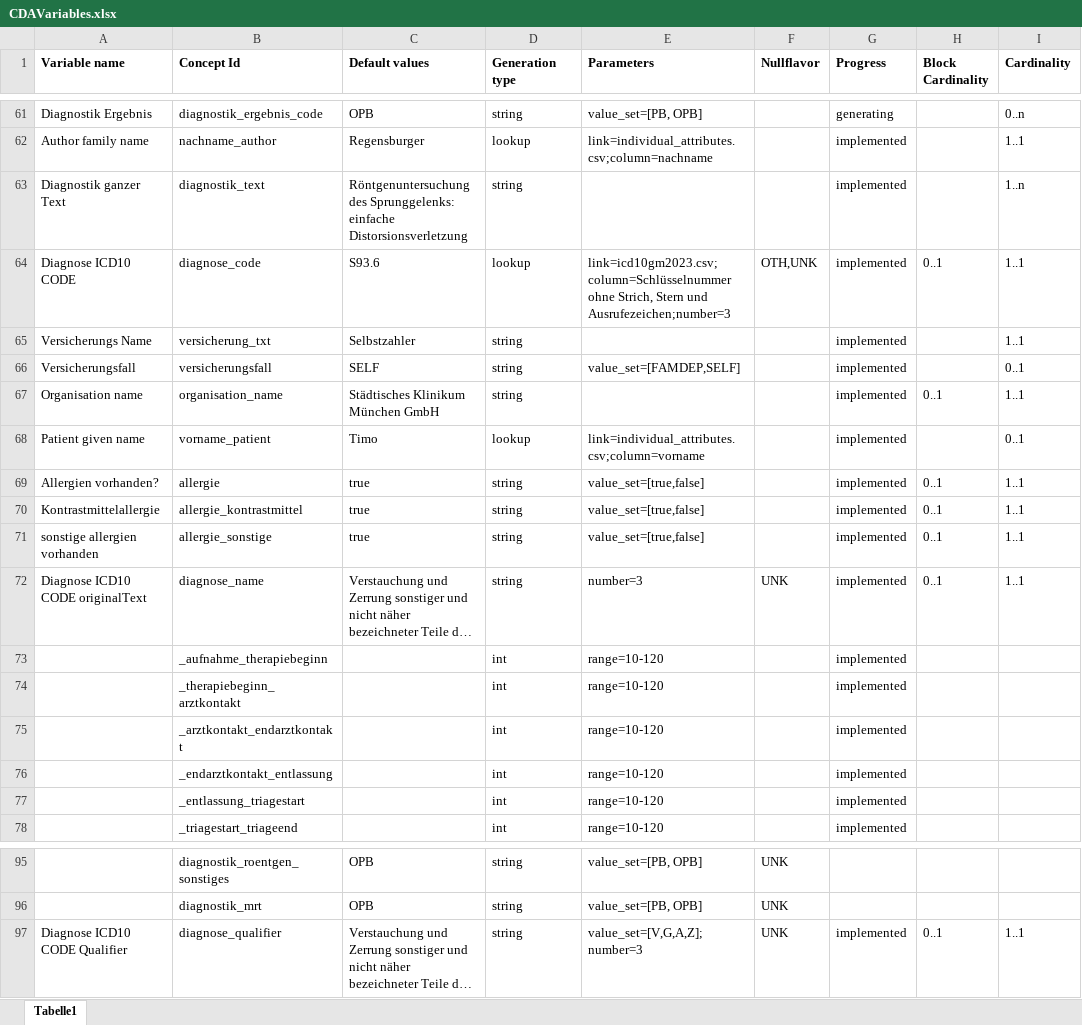
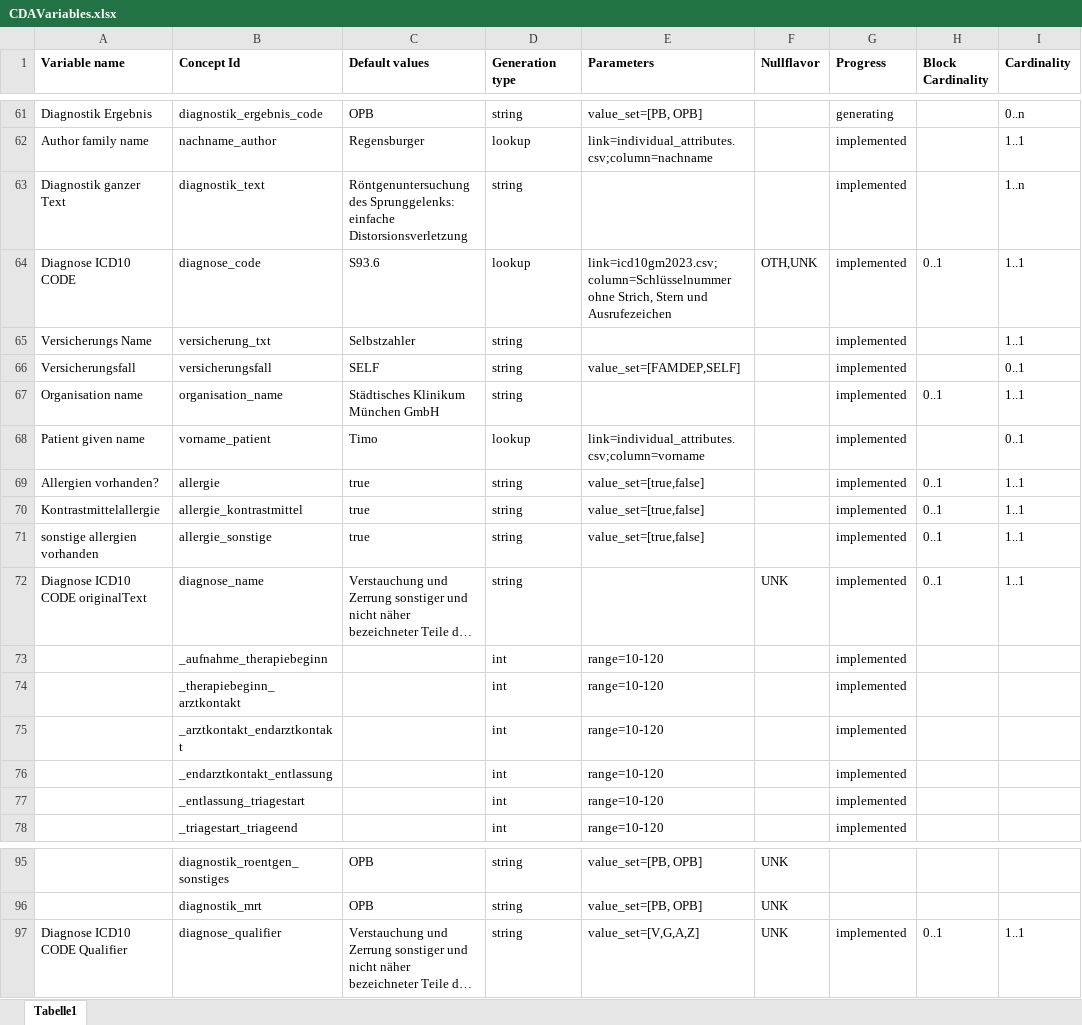
Before and after one commit to aktin/cda-test-data-generator, an Excel workbook: resources/CDAVariables.xlsx, sheet Tabelle1, drawn as a sheet; only a part is shown, gaps mark what is left out; long unchanged cells end in …; values as stored, in another font and other column widths than the file's, no borders; the diff names each change by its address in the sheet, - before the commit and + after, or states it on an @@ line.

Commit message:
Remove "number" parameter

```diff
--- a/resources/CDAVariables.xlsx (sheet Tabelle1)
+++ b/resources/CDAVariables.xlsx (sheet Tabelle1)
-E64 (Parameters): …Stern und Ausrufezeichen;number=3
+E64 (Parameters): …Stern und Ausrufezeichen
-E72 (Parameters): number=3
+E72 (Parameters): (empty)
-E97 (Parameters): value_set=[V,G,A,Z];number=3
+E97 (Parameters): value_set=[V,G,A,Z]
```
Also changed, not shown: 2 other files.
